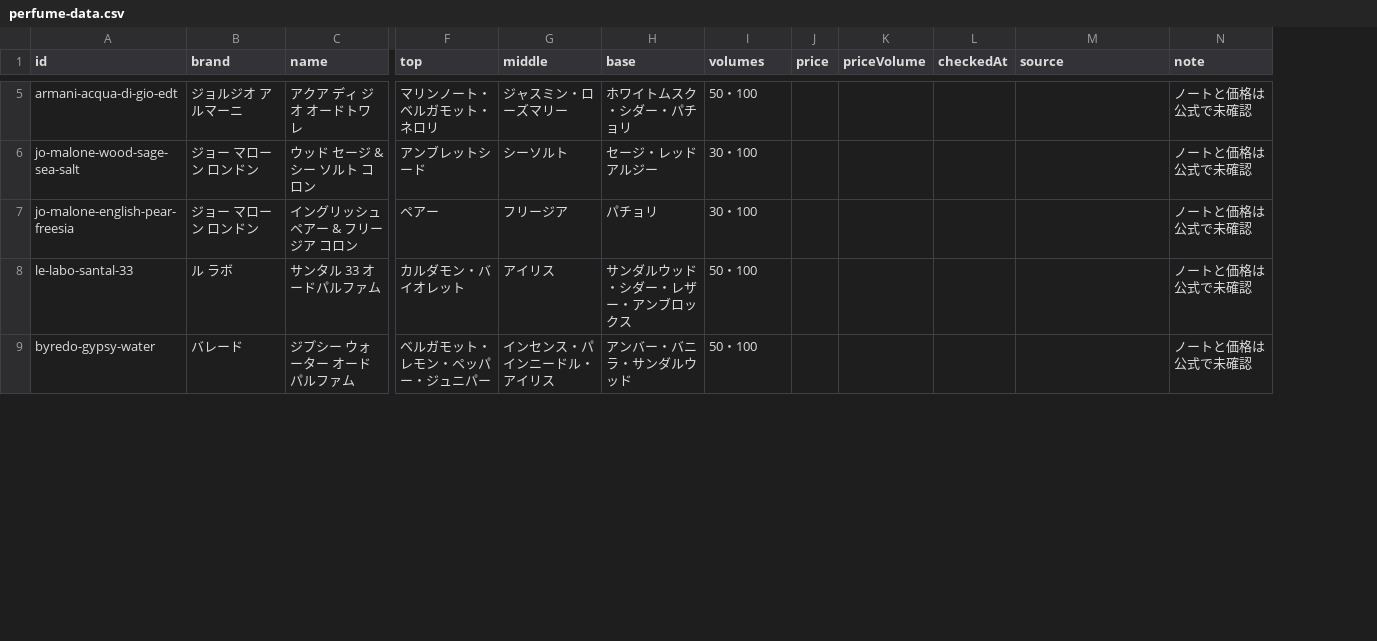
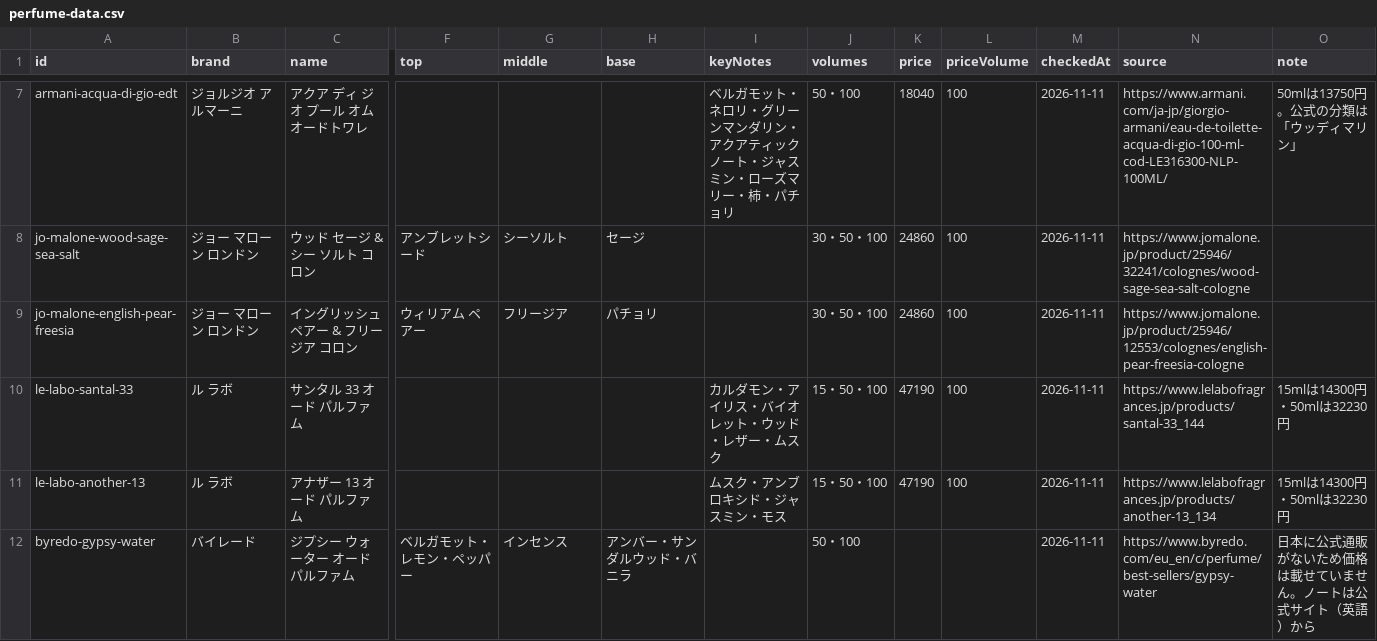
Before and after one commit to ashinok-jpg/perfumeplac, a CSV file: research/perfume-data.csv, drawn as a sheet; only a part is shown, gaps mark what is left out; addresses are those after the commit; rows hold the shown columns only; the diff covers the shown part only; the diff names each change by its address in the sheet, - before the commit and + after, or states it on an @@ line.

```diff
--- a/research/perfume-data.csv
+++ b/research/perfume-data.csv
+column I (keyNotes), rows 7-10: ベルガモット・ネロリ・グリーンマンダリン・アクアティックノート・ジャスミン・ローズマリー・柿・パチョリ |  |  | カルダモン・アイリス・バイオレット・ウッド・レザー・ムスク
-C7 (name): アクア ディ ジオ オードトワレ
+C7 (name): アクア ディ ジオ プール オム オードトワレ
-F7 (top): マリンノート・ベルガモット・ネロリ
+F7 (top): (empty)
-G7 (middle): ジャスミン・ローズマリー
+G7 (middle): (empty)
-H7 (base): ホワイトムスク・シダー・パチョリ
+H7 (base): (empty)
-K7 (price): (empty)
+K7 (price): 18040
-L7:L10 (priceVolume): (empty)
+L7:L10 (priceVolume): 100
-M7:M10 (checkedAt): (empty)
+M7:M10 (checkedAt): 2026-11-11
-N7 (source): (empty)
+N7 (source): https://www.armani.com/ja-jp/giorgio-armani/eau-de-toilette-acqua-di-gio-100-ml-cod-LE316300-NLP-100ML/
-O7 (note): ノートと価格は公式で未確認
+O7 (note): 50mlは13750円。公式の分類は「ウッディマリン」
-H8 (base): セージ・レッドアルジー
+H8 (base): セージ
-J8:J9 (volumes): 30・100
+J8:J9 (volumes): 30・50・100
-K8:K9 (price): (empty)
+K8:K9 (price): 24860
-N8 (source): (empty)
+N8 (source): https://www.jomalone.jp/product/25946/32241/colognes/wood-sage-sea-salt-cologne
-O8:O9 (note): ノートと価格は公式で未確認
+O8:O9 (note): (empty)
-F9 (top): ペアー
+F9 (top): ウィリアム ペアー
-N9 (source): (empty)
+N9 (source): https://www.jomalone.jp/product/25946/12553/colognes/english-pear-freesia-cologne
-C10 (name): サンタル 33 オードパルファム
+C10 (name): サンタル 33 オード パルファム
-F10 (top): カルダモン・バイオレット
+F10 (top): (empty)
-G10 (middle): アイリス
+G10 (middle): (empty)
-H10 (base): サンダルウッド・シダー・レザー・アンブロックス
+H10 (base): (empty)
-J10 (volumes): 50・100
+J10 (volumes): 15・50・100
-K10 (price): (empty)
+K10 (price): 47190
-N10 (source): (empty)
+N10 (source): https://www.lelabofragrances.jp/products/santal-33_144
-O10 (note): ノートと価格は公式で未確認
+O10 (note): 15mlは14300円・50mlは32230円
+row 11: le-labo-another-13 | ル ラボ | アナザー 13 オード パルファム |  |  |  | ムスク・アンブロキシド・ジャスミン・モス | 15・50・100 | 47190 | 100 | 2026-11-11 | https://www.lelabofragrances.jp/products/another-13_134 | 15mlは14300円・50mlは32230円
-B12 (brand): バレード
+B12 (brand): バイレード
-F12 (top): ベルガモット・レモン・ペッパー・ジュニパー
+F12 (top): ベルガモット・レモン・ペッパー
-G12 (middle): インセンス・パインニードル・アイリス
+G12 (middle): インセンス
-H12 (base): アンバー・バニラ・サンダルウッド
+H12 (base): アンバー・サンダルウッド・バニラ
-M12 (checkedAt): (empty)
+M12 (checkedAt): 2026-11-11
-N12 (source): (empty)
+N12 (source): https://www.byredo.com/eu_en/c/perfume/best-sellers/gypsy-water
-O12 (note): ノートと価格は公式で未確認
+O12 (note): 日本に公式通販がないため価格は載せていません。ノートは公式サイト（英語）から
```
Also changed, not shown: 4 added rows and 73 edited cells elsewhere in this file, 7 other files.
